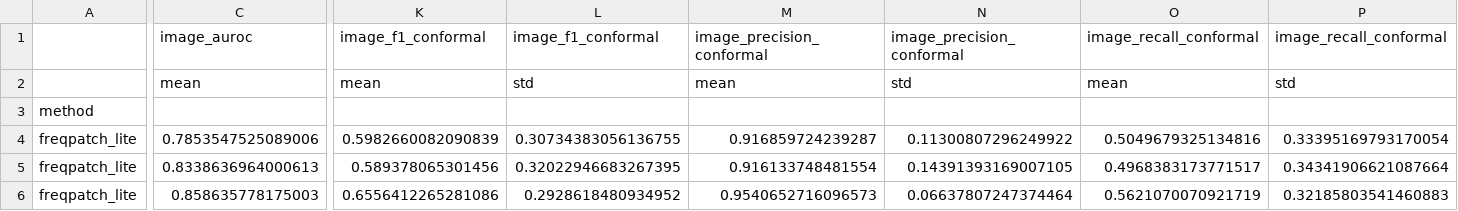
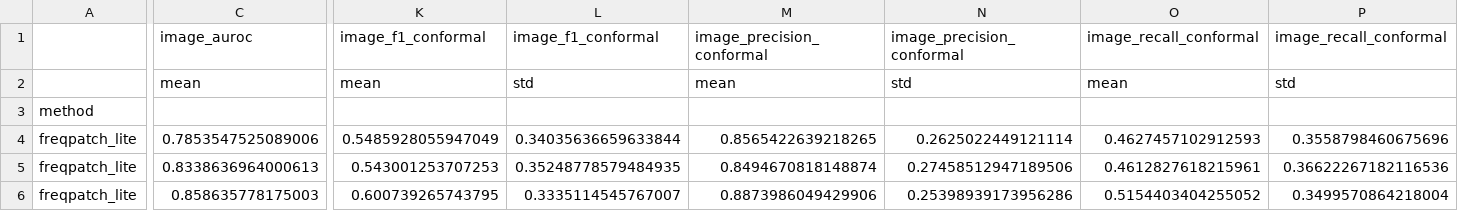
Before and after one commit to 1922733078-lab/CalibFreq-Patch, a CSV file: results/tables/few_shot.csv, drawn as a sheet; only a part is shown, gaps mark what is left out; the diff covers the shown part only; the diff names each change by its address in the sheet, - before the commit and + after, or states it on an @@ line.

```diff
--- a/results/tables/few_shot.csv
+++ b/results/tables/few_shot.csv
-K4: 0.5982660082090839
+K4: 0.5485928055947049
-L4: 0.30734383056136755
+L4: 0.34035636659633844
-M4: 0.916859724239287
+M4: 0.8565422639218265
-N4: 0.11300807296249922
+N4: 0.2625022449121114
-O4: 0.5049679325134816
+O4: 0.4627457102912593
-P4: 0.33395169793170054
+P4: 0.3558798460675696
-K5: 0.589378065301456
+K5: 0.543001253707253
-L5: 0.32022946683267395
+L5: 0.35248778579484935
-M5: 0.916133748481554
+M5: 0.8494670818148874
-N5: 0.14391393169007105
+N5: 0.27458512947189506
-O5: 0.4968383173771517
+O5: 0.4612827618215961
-P5: 0.34341906621087664
+P5: 0.36622267182116536
-K6: 0.6556412265281086
+K6: 0.600739265743795
-L6: 0.2928618480934952
+L6: 0.3335114545767007
-M6: 0.9540652716096573
+M6: 0.8873986049429906
-N6: 0.06637807247374464
+N6: 0.25398939173956286
-O6: 0.5621070070921719
+O6: 0.5154403404255052
-P6: 0.32185803541460883
+P6: 0.3499570864218004
```
Also changed, not shown: 58 edited cells elsewhere in this file, results/tables/category_metrics.csv, results/tables/main_per_category_seed.csv, 29 other files.
